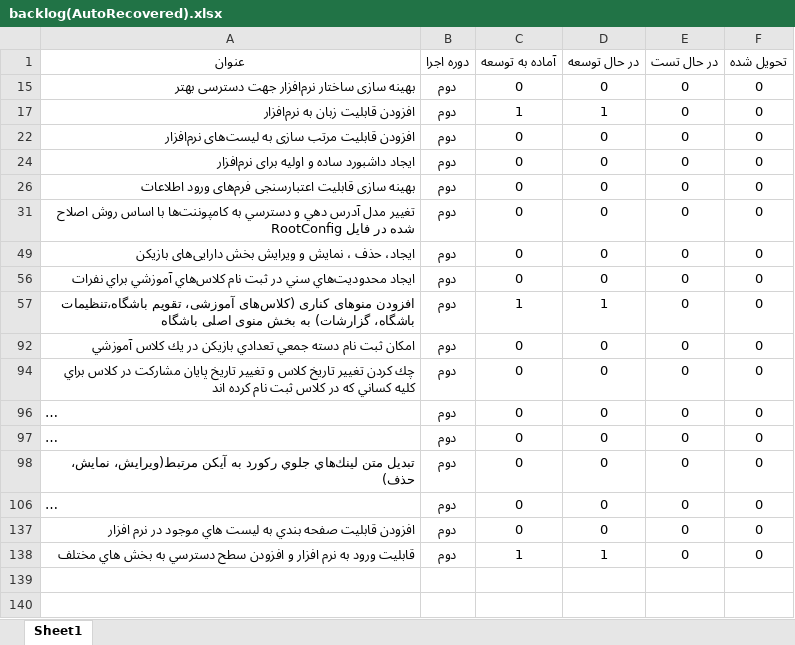
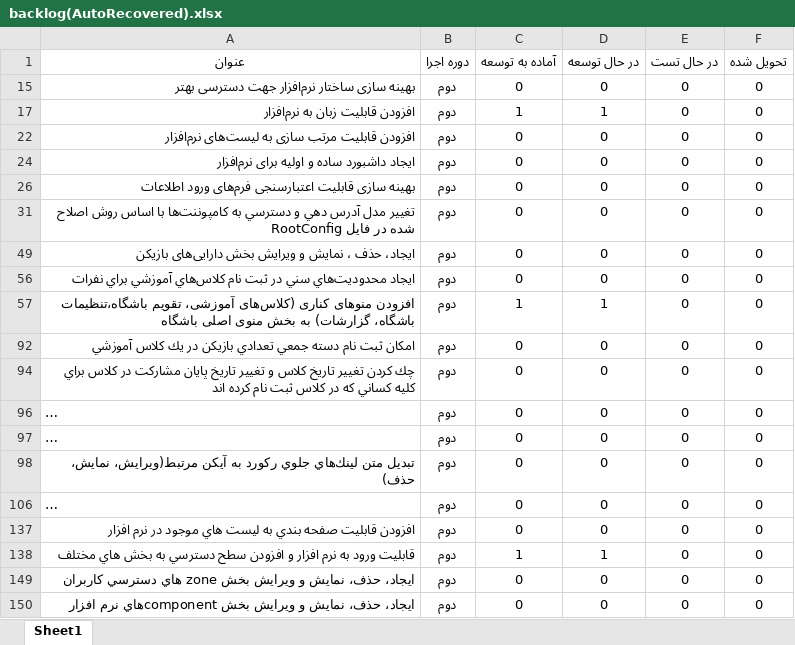
Before and after one commit to javadbayzavi/TalentManagement, an Excel workbook: planning/backlog(AutoRecovered).xlsx, sheet Sheet1, drawn as a sheet; long unchanged cells end in …; values as stored, in another font and other column widths than the file's, no borders; table styles not drawn; the diff names each change by its address in the sheet, - before the commit and + after, or states it on an @@ line.

Commit message:
work on zones and components

```diff
--- a/planning/backlog(AutoRecovered).xlsx (sheet Sheet1)
+++ b/planning/backlog(AutoRecovered).xlsx (sheet Sheet1)
+row 149: ايجاد، حذف، نمايش و ويرايش بخش zone هاي دسترسي كاربران | دوم | 0 | 0 | 0 | 0
+row 150: ايجاد، حذف، نمايش و ويرايش بخش componentهاي نرم افزار | دوم | 0 | 0 | 0 | 0
```
Also changed, not shown: 19 other files.
